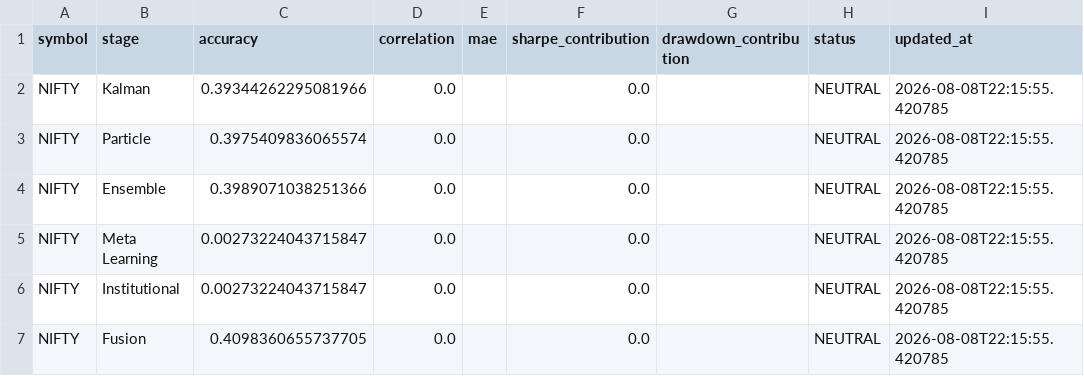
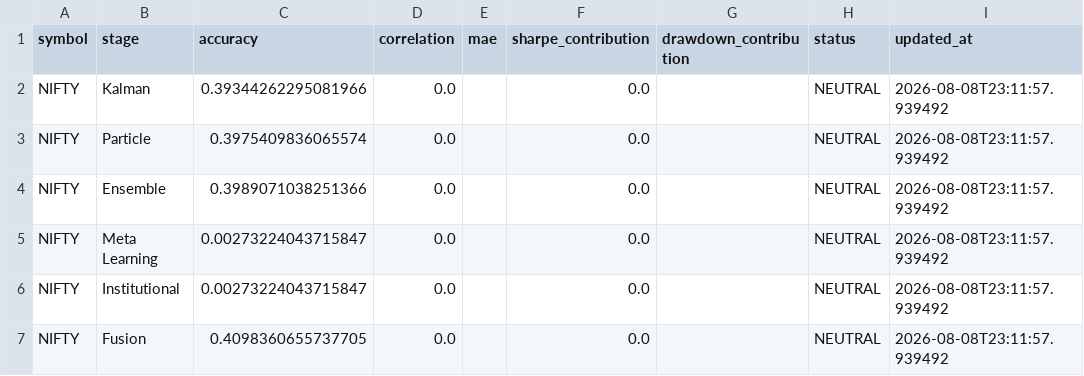
Before and after one commit to jatindobariya11/WealthQuant-AI, a CSV file: backend/feature_contribution_report.csv, drawn as a sheet.

```diff
--- a/backend/feature_contribution_report.csv
+++ b/backend/feature_contribution_report.csv
@@ -1,7 +1,7 @@
 symbol,stage,accuracy,correlation,mae,sharpe_contribution,drawdown_contribution,status,updated_at
-NIFTY,Kalman,0.39344262295081966,0.0,,0.0,,NEUTRAL,2026-08-08T22:15:55.420785
-NIFTY,Particle,0.3975409836065574,0.0,,0.0,,NEUTRAL,2026-08-08T22:15:55.420785
-NIFTY,Ensemble,0.3989071038251366,0.0,,0.0,,NEUTRAL,2026-08-08T22:15:55.420785
-NIFTY,Meta Learning,0.00273224043715847,0.0,,0.0,,NEUTRAL,2026-08-08T22:15:55.420785
-NIFTY,Institutional,0.00273224043715847,0.0,,0.0,,NEUTRAL,2026-08-08T22:15:55.420785
-NIFTY,Fusion,0.4098360655737705,0.0,,0.0,,NEUTRAL,2026-08-08T22:15:55.420785
+NIFTY,Kalman,0.39344262295081966,0.0,,0.0,,NEUTRAL,2026-08-08T23:11:57.939492
+NIFTY,Particle,0.3975409836065574,0.0,,0.0,,NEUTRAL,2026-08-08T23:11:57.939492
+NIFTY,Ensemble,0.3989071038251366,0.0,,0.0,,NEUTRAL,2026-08-08T23:11:57.939492
+NIFTY,Meta Learning,0.00273224043715847,0.0,,0.0,,NEUTRAL,2026-08-08T23:11:57.939492
+NIFTY,Institutional,0.00273224043715847,0.0,,0.0,,NEUTRAL,2026-08-08T23:11:57.939492
+NIFTY,Fusion,0.4098360655737705,0.0,,0.0,,NEUTRAL,2026-08-08T23:11:57.939492
```
Also changed, not shown: backend/ablation_report.csv, backend/feature_drift_report.csv, 5 other files.
